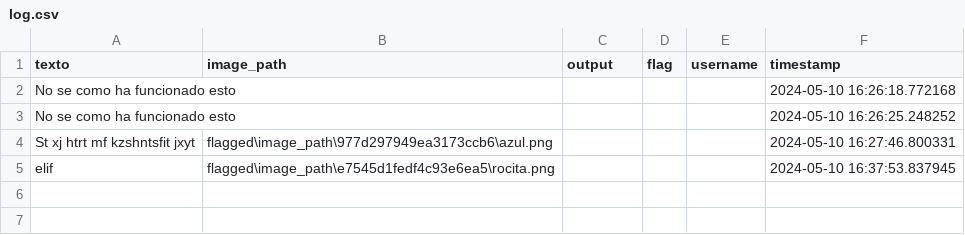
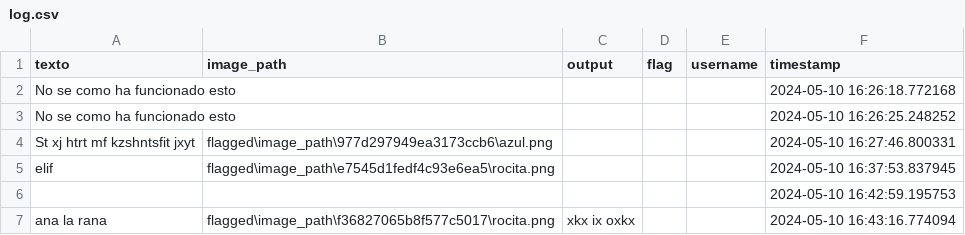
Before and after one commit to AnaLopezP/LEGOParcial2, a CSV file: flagged/log.csv, drawn as a sheet; the diff names each change by its address in the sheet, - before the commit and + after, or states it on an @@ line.

```diff
--- a/flagged/log.csv
+++ b/flagged/log.csv
+row 6:  |  |  |  |  | 2024-05-10 16:42:59.195753
+row 7: ana la rana | flagged\image_path\f36827065b8f577c5017\rocita.png | xkx ix oxkx |  |  | 2024-05-10 16:43:16.774094
```
Also changed, not shown: 1 other file.
